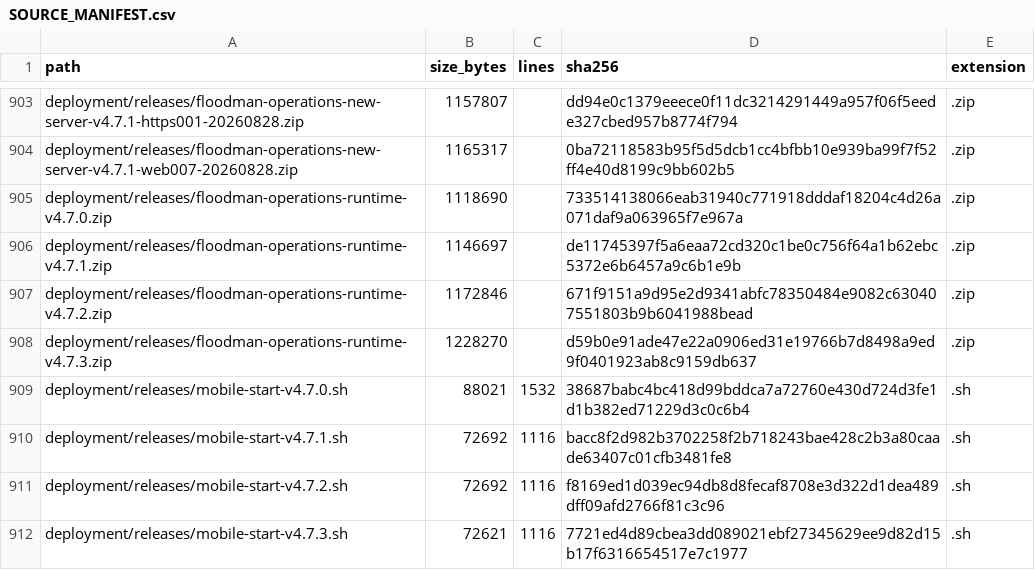
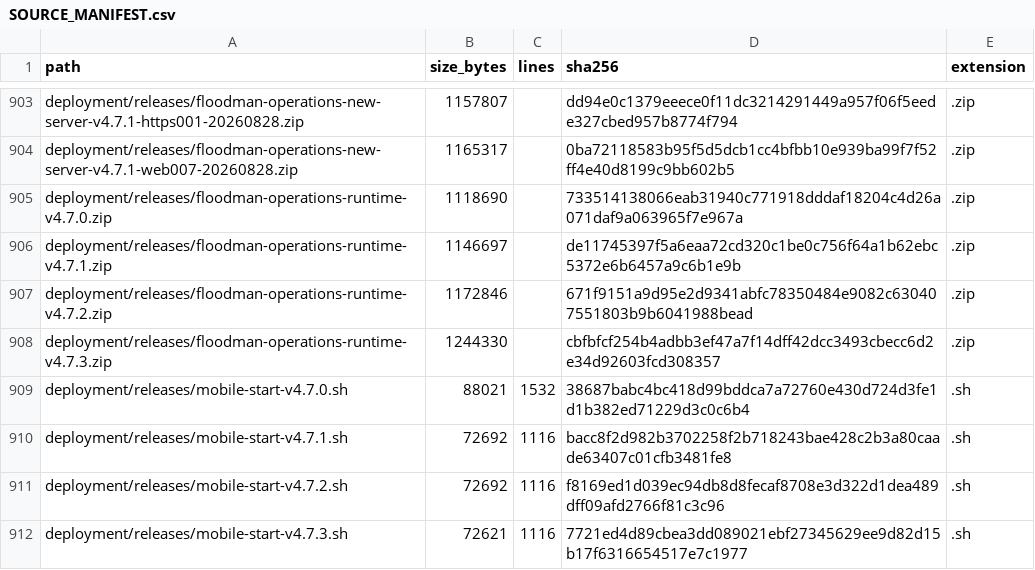
Before and after one commit to TheNINJALLO/floodman-business-suite-aio, a CSV file: docs/generated/SOURCE_MANIFEST.csv, drawn as a sheet; only a part is shown, gaps mark what is left out; the diff covers the shown part only.

```diff
--- a/docs/generated/SOURCE_MANIFEST.csv
+++ b/docs/generated/SOURCE_MANIFEST.csv
@@ -907,3 +907,3 @@ deployment/releases/floodman-operations-runtime-v4.7.1.zip,1146697,,de11745397f5
 deployment/releases/floodman-operations-runtime-v4.7.2.zip,1172846,,671f9151a9d95e2d9341abfc78350484e9082c630407551803b9b6041988bead,.zip
-deployment/releases/floodman-operations-runtime-v4.7.3.zip,1228270,,d59b0e91ade47e22a0906ed31e19766b7d8498a9ed9f0401923ab8c9159db637,.zip
+deployment/releases/floodman-operations-runtime-v4.7.3.zip,1244330,,cbfbfcf254b4adbb3ef47a7f14dff42dcc3493cbecc6d2e34d92603fcd308357,.zip
 deployment/releases/mobile-start-v4.7.0.sh,88021,1532,38687babc4bc418d99bddca7a72760e430d724d3fe1d1b382ed71229d3c0c6b4,.sh
```
Also changed, not shown: 5 added rows and 19 edited cells elsewhere in this file, docs/generated/API_ROUTE_INVENTORY.csv, docs/generated/ENVIRONMENT_VARIABLES.csv, 17 other files.
